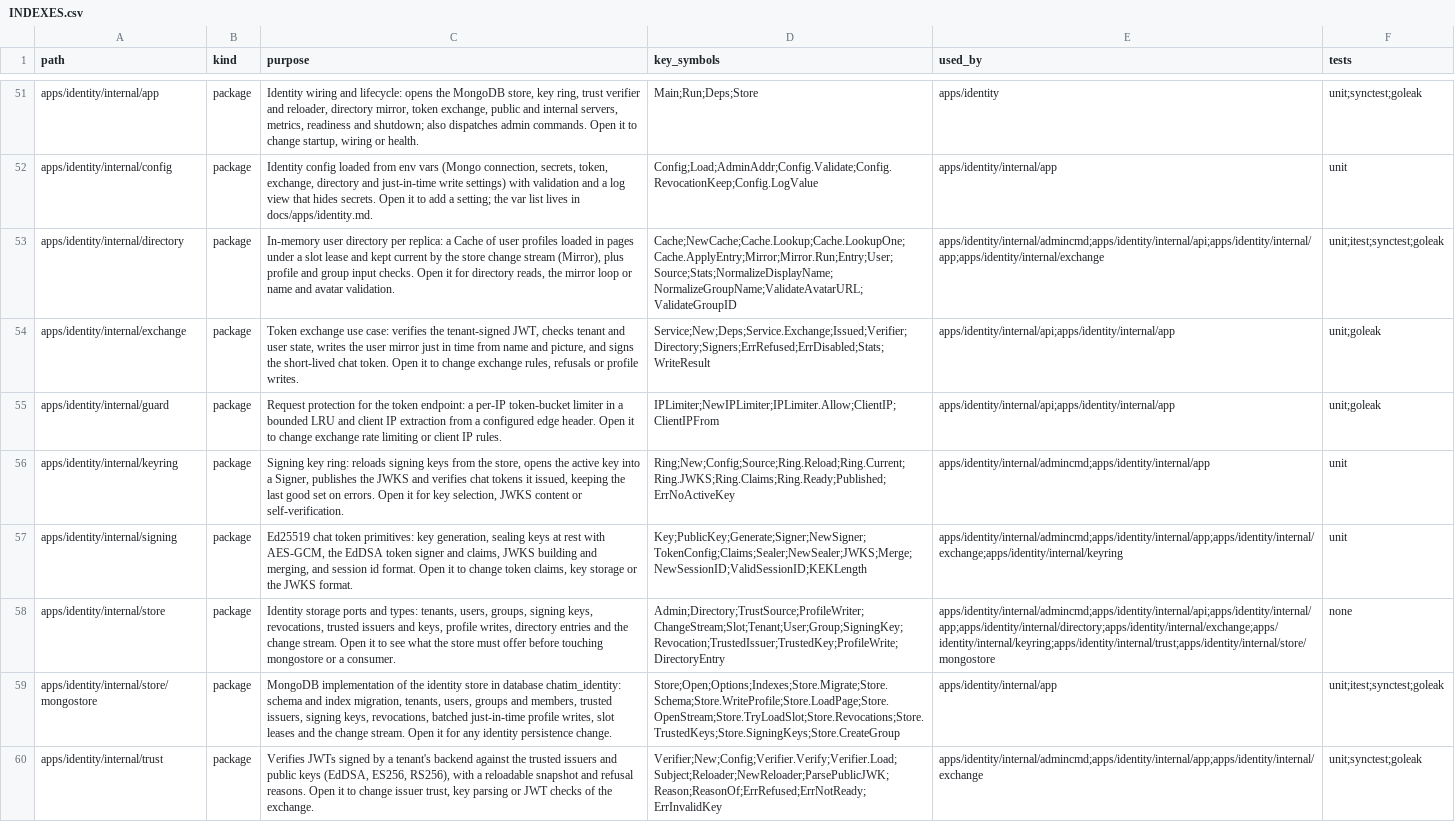
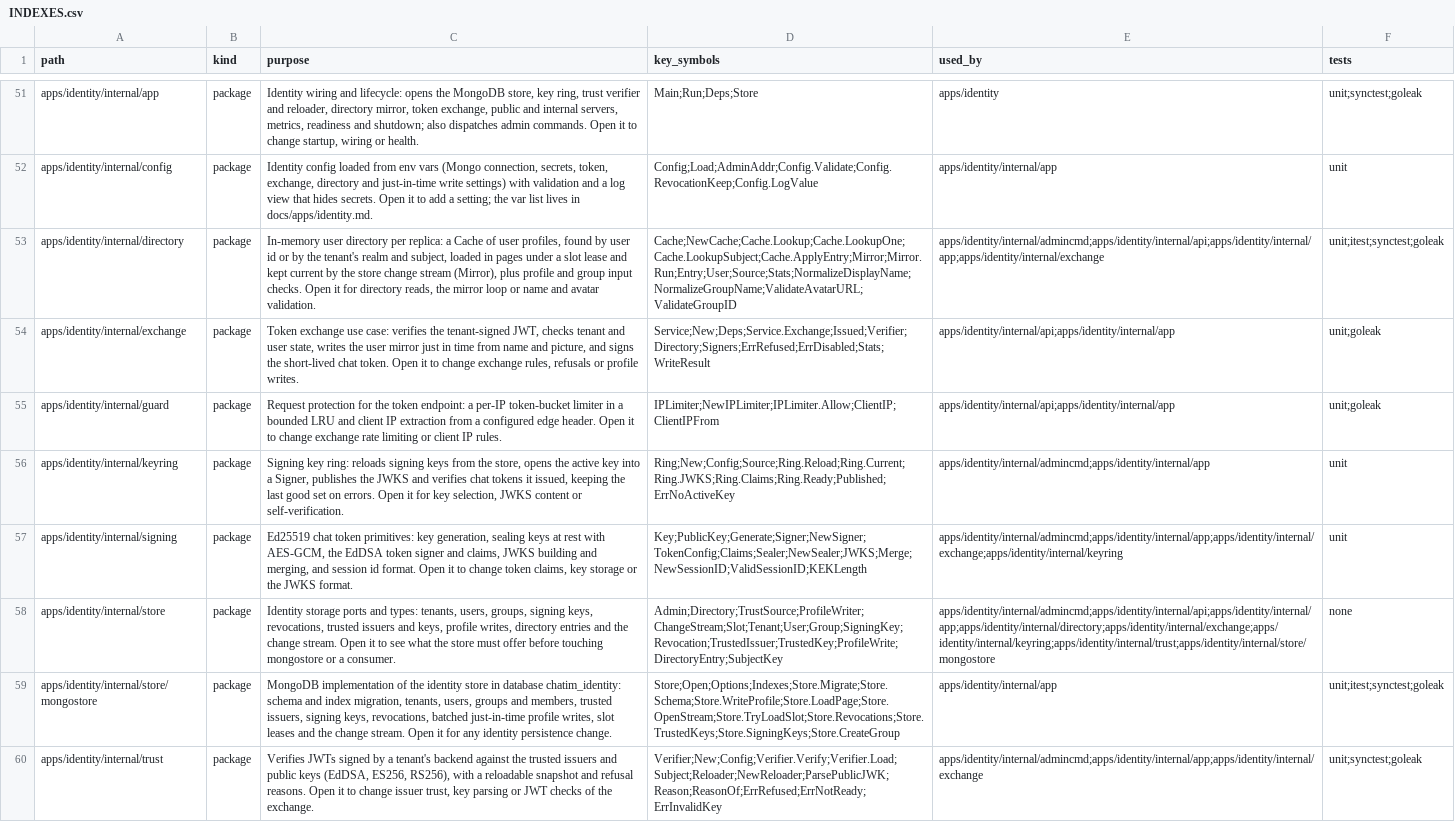
Before and after one commit to ivannguyendev/chatim, a CSV file: INDEXES.csv, drawn as a sheet; only a part is shown, gaps mark what is left out; the diff names each change by its address in the sheet, - before the commit and + after, or states it on an @@ line.

Commit message:
feat(identity): find users by realm and subject in memory
- DirectoryEntry carries realm and sub; new store.SubjectKey
- directory reads and the change-stream decode read realm and sub
- Cache keeps a second map (tenant, realm, sub) -> user id, filled by
  the paged load and the stream; LookupSubject resolves it within the
  tenant and returns the user with its state
- load rig seeds realm and sub so the 100K load covers the new map

```diff
--- a/INDEXES.csv
+++ b/INDEXES.csv
-C53 (purpose): …of user profiles loaded in…
+C53 (purpose): …of user profiles, found by user id or by the tenant's realm and subject, loaded in…
-D53 (key_symbols): Cache;NewCache;Cache.Lookup;Cache.LookupOne;Cache.ApplyEntry;Mirror;Mirror.Run;Entry;User;Source;Stats;NormalizeDisplayName;NormalizeGroupName;ValidateAvatarURL;ValidateGroupID
+D53 (key_symbols): Cache;NewCache;Cache.Lookup;Cache.LookupOne;Cache.LookupSubject;Cache.ApplyEntry;Mirror;Mirror.Run;Entry;User;Source;Stats;NormalizeDisplayName;NormalizeGroupName;ValidateAvatarURL;ValidateGroupID
-D58 (key_symbols): Admin;Directory;TrustSource;ProfileWriter;ChangeStream;Slot;Tenant;User;Group;SigningKey;Revocation;TrustedIssuer;TrustedKey;ProfileWrite;DirectoryEntry
+D58 (key_symbols): Admin;Directory;TrustSource;ProfileWriter;ChangeStream;Slot;Tenant;User;Group;SigningKey;Revocation;TrustedIssuer;TrustedKey;ProfileWrite;DirectoryEntry;SubjectKey
```
Also changed, not shown: 10 other files.
